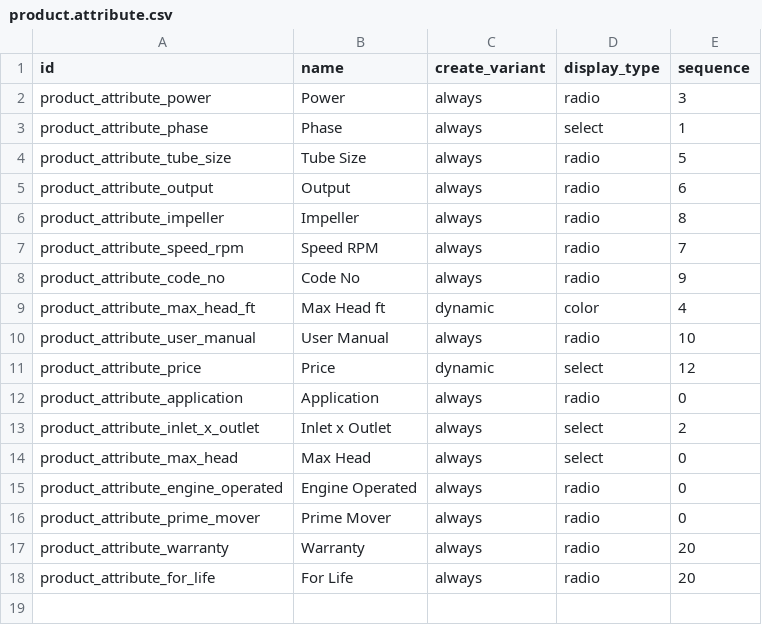
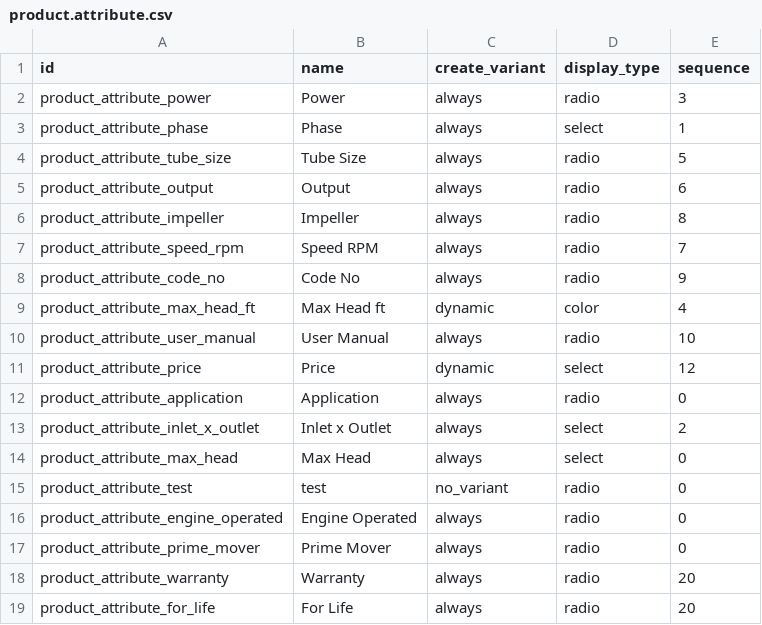
Before and after one commit to sanjayaWjinasena/Jinasena_MasterData_Stock, a CSV file: data/product.attribute.csv, drawn as a sheet; the diff names each change by its address in the sheet, - before the commit and + after, or states it on an @@ line.

```diff
--- a/data/product.attribute.csv
+++ b/data/product.attribute.csv
+row 15: product_attribute_test | test | no_variant | radio | 0
```
Also changed, not shown: data/stock.location.csv, data/stock.route.csv, 1 other file.
